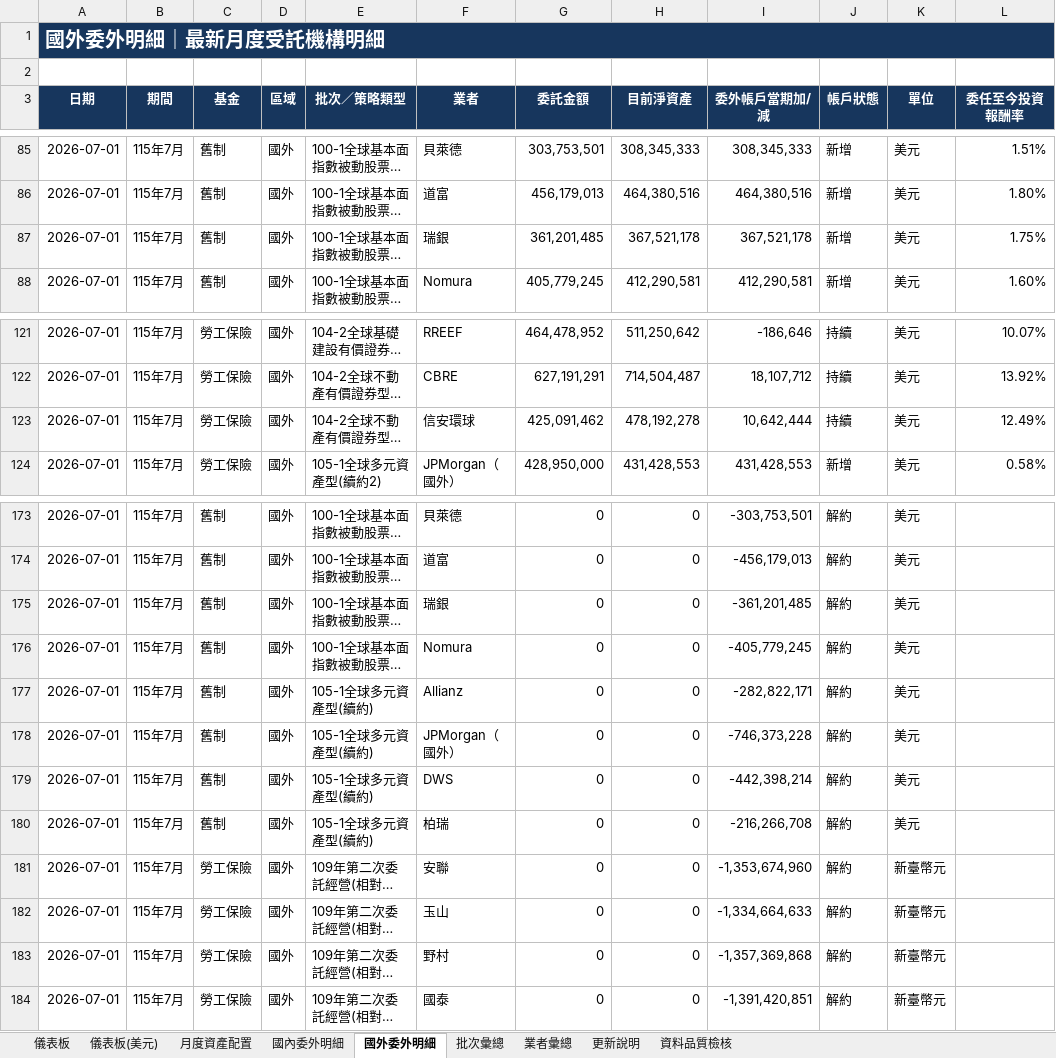
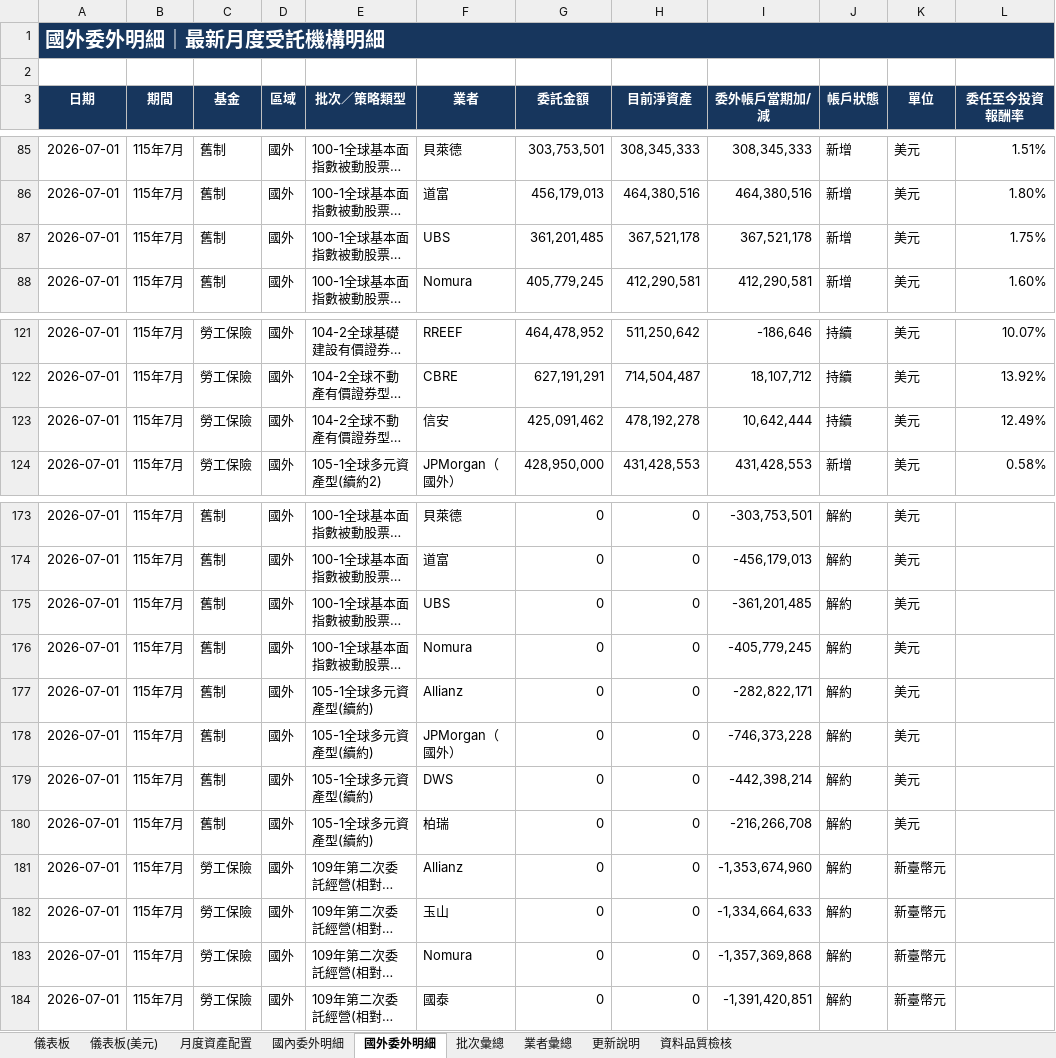
Before and after one commit to Jason-CW-Hsu/blf-dashboard, an Excel workbook: outputs/blf-monthly-disclosure/勞工退休基金月度揭露_可持續更新.xlsx, sheet 國外委外明細, drawn as a sheet; only a part is shown, gaps mark what is left out; long unchanged cells end in …; values as stored, in another font and other column widths than the file's, no borders; table styles not drawn; the diff names each change by its address in the sheet, - before the commit and + after, or states it on an @@ line.

```diff
--- a/outputs/blf-monthly-disclosure/勞工退休基金月度揭露_可持續更新.xlsx (sheet 國外委外明細)
+++ b/outputs/blf-monthly-disclosure/勞工退休基金月度揭露_可持續更新.xlsx (sheet 國外委外明細)
-F87 (業者): 瑞銀
+F87 (業者): UBS
-F123 (業者): 信安環球
+F123 (業者): 信安
-F175 (業者): 瑞銀
+F175 (業者): UBS
-F181 (業者): 安聯
+F181 (業者): Allianz
-F183 (業者): 野村
+F183 (業者): Nomura
```
Also changed, not shown: sheet 儀表板, sheet 儀表板(美元), sheet 業者彙總, formulas that keep their value, charts or pictures, 3 other files.
